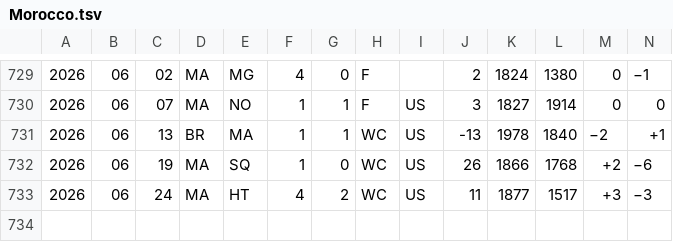
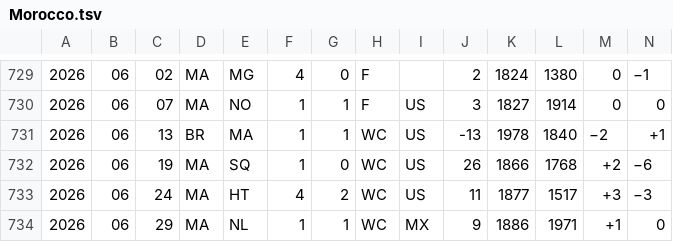
Before and after one commit to rikfish163-rgb/worldcup-predicter, a TSV file: wc_analysis/data/elo_cache/Morocco.tsv, drawn as a sheet; only a part is shown, gaps mark what is left out; rows hold the shown columns only; the diff names each change by its address in the sheet, - before the commit and + after, or states it on an @@ line.

```diff
--- a/wc_analysis/data/elo_cache/Morocco.tsv
+++ b/wc_analysis/data/elo_cache/Morocco.tsv
+row 734: 2026 | 06 | 29 | MA | NL | 1 | 1 | WC | MX | 9 | 1886 | 1971 | +1 | 0
```
Also changed, not shown: wc_analysis/data/elo_cache/France.tsv, wc_analysis/data/elo_cache/Paraguay.tsv, 10 other files.
